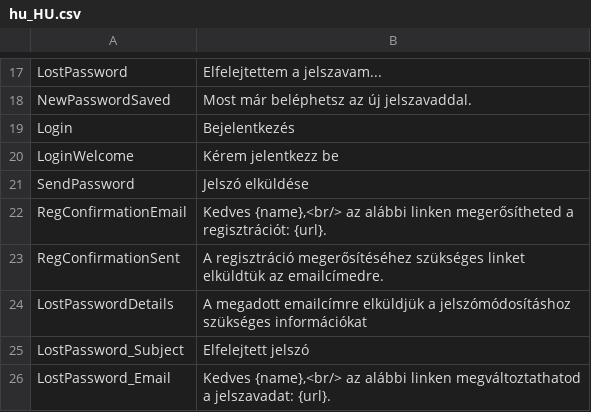
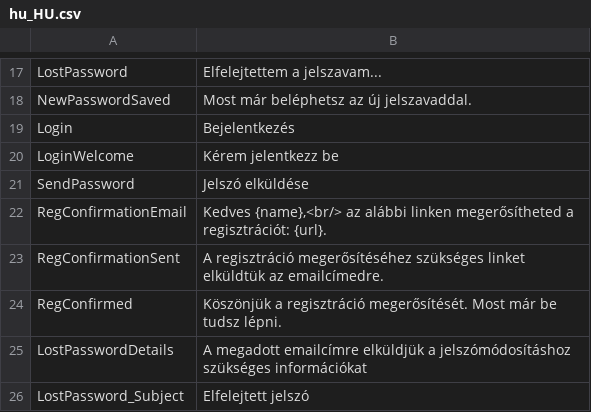
Before and after one commit to borazslo/Collaborative-Quiz-Engine, a CSV file: locale/hu_HU.csv, drawn as a sheet; only a part is shown, gaps mark what is left out; the shorter side is filled out with more unchanged rows; the diff names each change by its address in the sheet, - before the commit and + after, or states it on an @@ line.

```diff
--- a/locale/hu_HU.csv
+++ b/locale/hu_HU.csv
+row 24: RegConfirmed | Köszönjük a regisztráció megerősítését. Most már be tudsz lépni.
```
Also changed, not shown: 4 other files.
